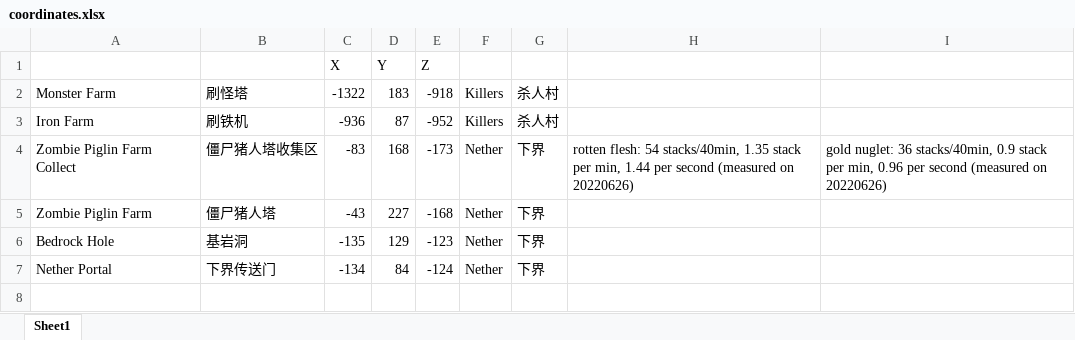
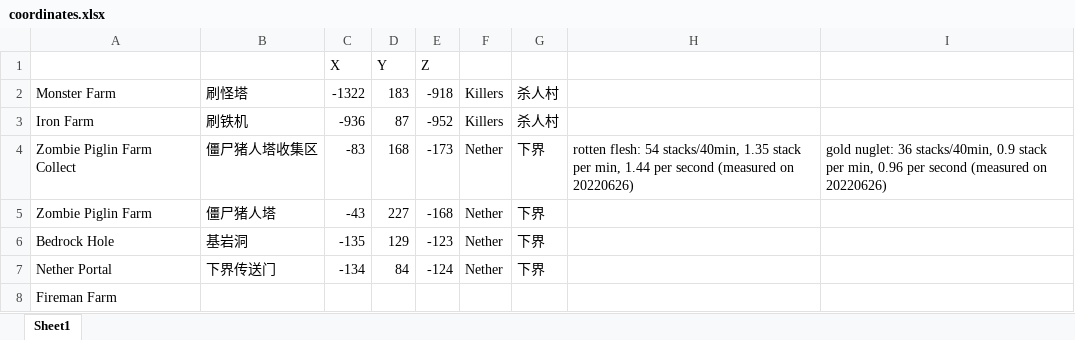
Before and after one commit to miniGU2021/www.gugugu.xyz, an Excel workbook: coordinates.xlsx, sheet Sheet1, drawn as a sheet; values as stored, in another font and other column widths than the file's, no borders; the diff names each change by its address in the sheet, - before the commit and + after, or states it on an @@ line.

Commit message:
20220630

```diff
--- a/coordinates.xlsx (sheet Sheet1)
+++ b/coordinates.xlsx (sheet Sheet1)
+row 8: Fireman Farm
```
